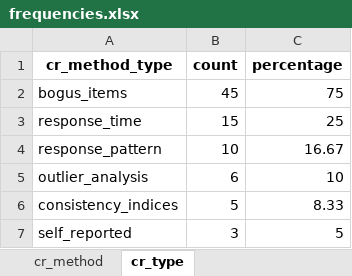
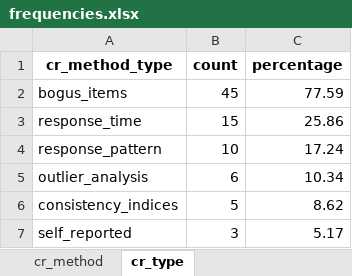
Before and after one commit to cory-moore/careless_response_meta_analysis, an Excel workbook: results/frequencies.xlsx, sheet cr_type, drawn as a sheet; values as stored, in another font and other column widths than the file's, no borders; the diff names each change by its address in the sheet, - before the commit and + after, or states it on an @@ line.

```diff
--- a/results/frequencies.xlsx (sheet cr_type)
+++ b/results/frequencies.xlsx (sheet cr_type)
-C2 (percentage): 75
+C2 (percentage): 77.59
-C3 (percentage): 25
+C3 (percentage): 25.86
-C4 (percentage): 16.67
+C4 (percentage): 17.24
-C5 (percentage): 10
+C5 (percentage): 10.34
-C6 (percentage): 8.33
+C6 (percentage): 8.62
-C7 (percentage): 5
+C7 (percentage): 5.17
```
Also changed, not shown: sheet cr_method, sheet sample_platform, sheet sample_country, sheet sample_incentive, sheet sample_source, sheet sample_level, 6 more sheets, results/raw_proportions.xlsx, 6 other files.
